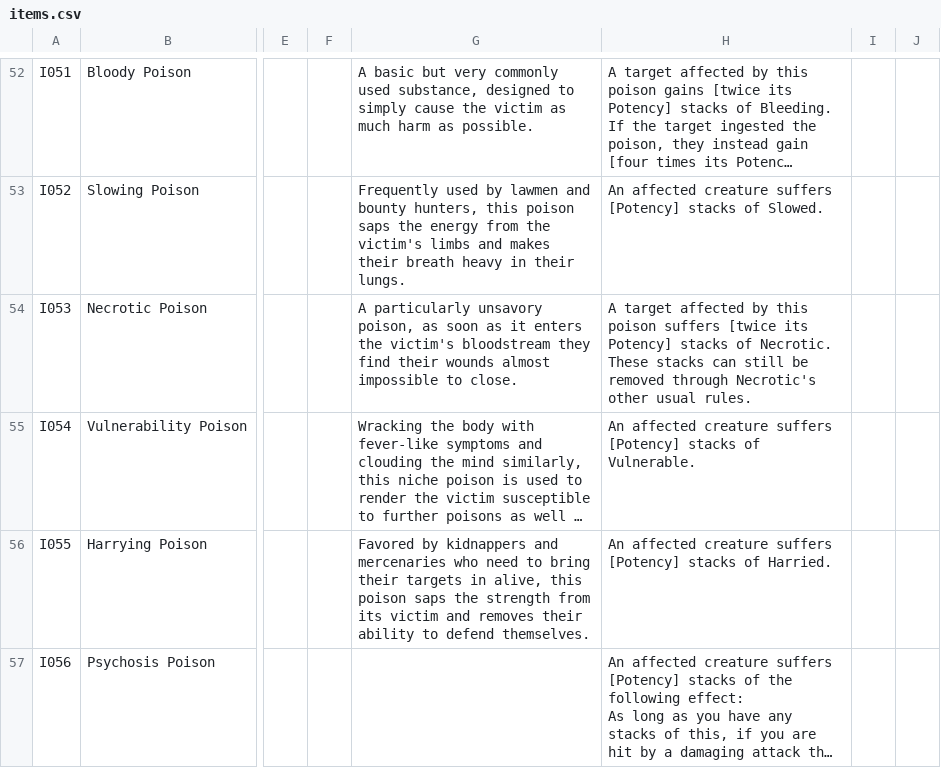
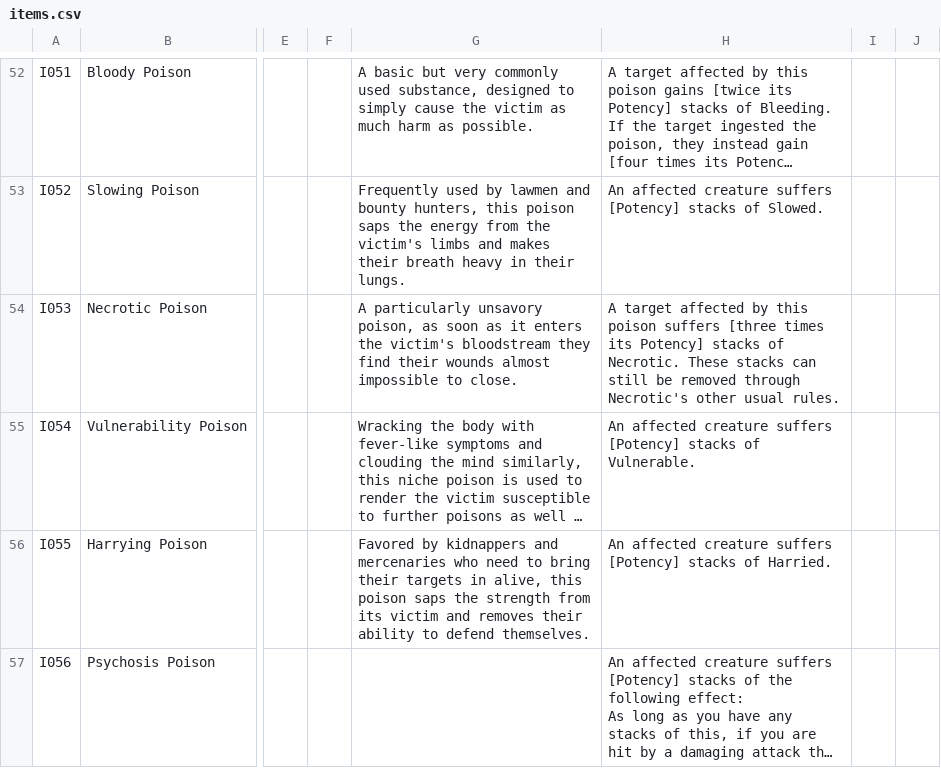
Before and after one commit to sessorach/flagonquest, a CSV file: scripts/items.csv, drawn as a sheet; only a part is shown, gaps mark what is left out; long unchanged cells end in …; the diff names each change by its address in the sheet, - before the commit and + after, or states it on an @@ line.

```diff
--- a/scripts/items.csv
+++ b/scripts/items.csv
-H54: …poison suffers [twice its Potency]…
+H54: …poison suffers [three times its Potency]…
```
Also changed, not shown: design/balance_ledger.csv, 1 other file.
